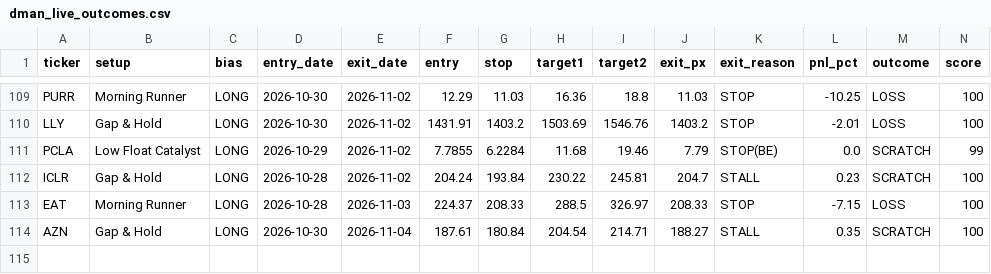
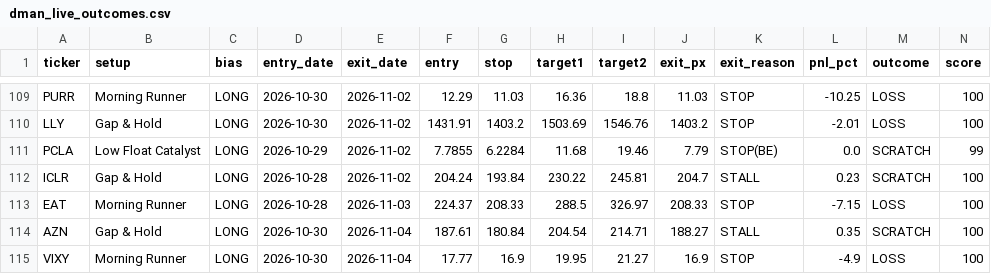
Before and after one commit to tsingh08/dman-algo-, a CSV file: dman_live_outcomes.csv, drawn as a sheet; only a part is shown, gaps mark what is left out; rows hold the shown columns only; the diff names each change by its address in the sheet, - before the commit and + after, or states it on an @@ line.

```diff
--- a/dman_live_outcomes.csv
+++ b/dman_live_outcomes.csv
+row 115: VIXY | Morning Runner | LONG | 2026-10-30 | 2026-11-04 | 17.77 | 16.9 | 19.95 | 21.27 | 16.9 | STOP | -4.9 | LOSS | 100
```
Also changed, not shown: 4 other files.
